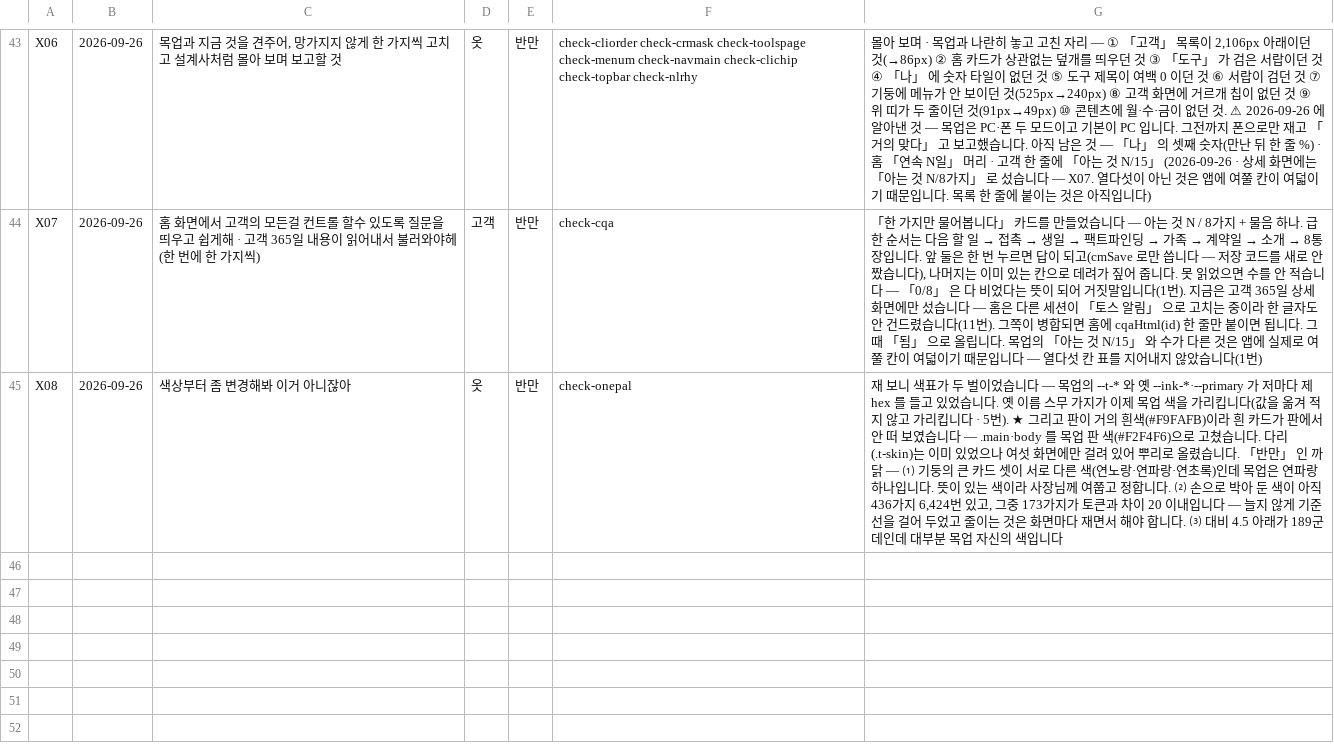
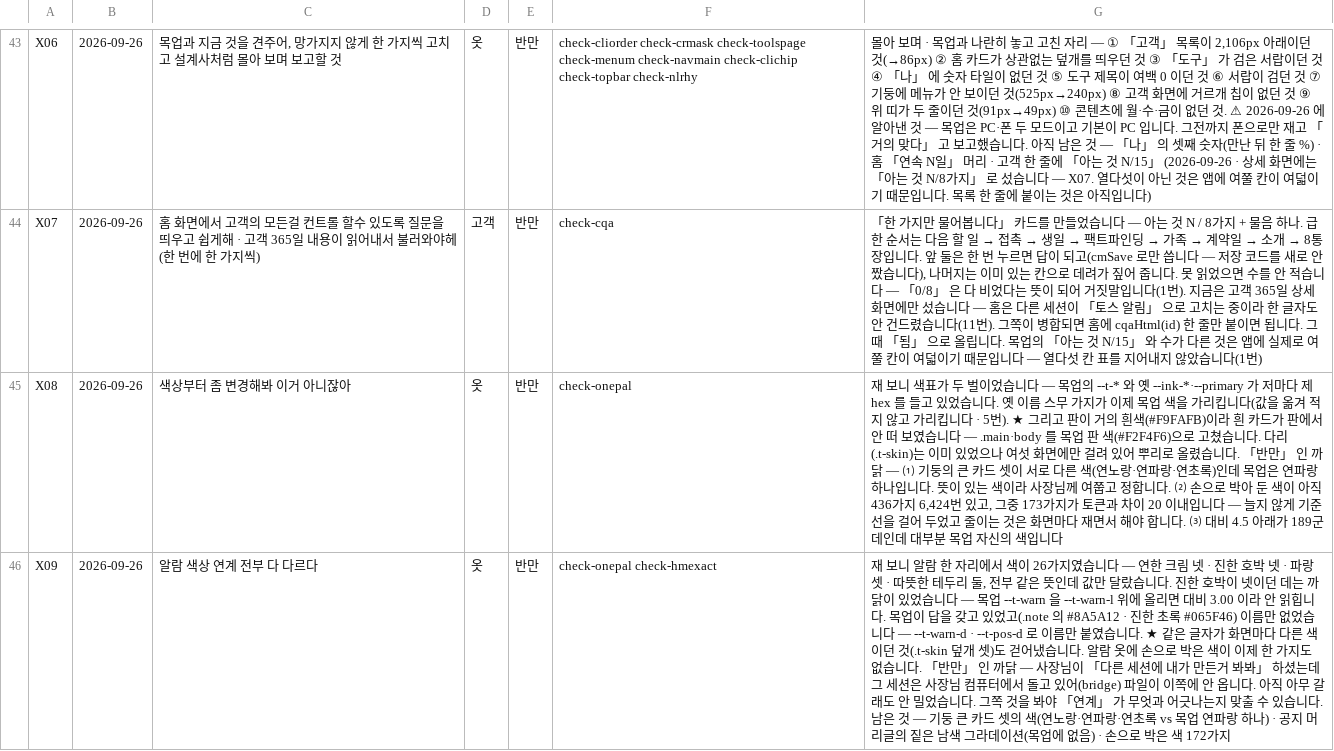
Before and after one commit to asdf827258-lab/apex-crm, a TSV file: docs/말씀대장.tsv, drawn as a sheet; only a part is shown, gaps mark what is left out; the diff names each change by its address in the sheet, - before the commit and + after, or states it on an @@ line.

Commit message:
🔔 알람 색을 한 갈래로 — 26가지가 흩어져 있었습니다 (#482)
사장님 말씀 「알람 색상 … 전부 다 다르다」. 알람 한 자리에서 색이
26가지였습니다 — 연한 크림 넷 · 진한 호박 넷 · 파랑 셋 · 따뜻한
테두리 둘. 같은 뜻인데 값만 달랐습니다.

① 진한 호박이 넷이던 데는 까닭이 있었습니다 — --t-warn 을
   --t-warn-l 위에 올리면 대비 3.00 이라 안 읽힙니다. 목업이 답을
   갖고 있었고(.note 의 #8A5A12 · 진한 초록 #065F46) 이름만
   없었습니다. --t-warn-d · --t-pos-d 로 이름만 붙였습니다.
② 같은 글자가 화면마다 다른 색이던 덮개 셋을 걷어냈습니다.
③ 목업의 경고 상자에는 테두리가 없습니다.
④ --bg-1 은 어디에도 없는 이름이었습니다 — .alm-pv 바탕이 그동안
   아예 안 칠해지고 있었습니다.

알람 옷에 손으로 박은 색이 이제 한 가지도 없습니다.

제 자의 결함도 둘 고쳤습니다 — 주석과 판 안내글의 색까지 세던 것,
그리고 check-hmexact 가 목업에 있는 색(.note 의 #8A5A12)을 못 보던
것. 이름을 만들자마자 자가 #8A5A0B(차이 7)를 찾아내 그 색도
토큰으로 바꿨습니다.

```diff
--- a/docs/말씀대장.tsv
+++ b/docs/말씀대장.tsv
+row 46: X09 | 2026-09-26 | 알람 색상 연계 전부 다 다르다 | 옷 | 반만 | check-onepal check-hmexact | 재 보니 알람 한 자리에서 색이 26가지였습니다 — 연한 크림 넷 · 진한 호박 넷 · 파랑 셋 · 따뜻한 테두리 둘, 전부 같은 뜻인데 값만 달랐습니다. 진한 호박이 넷이던 데는 까닭이 있었습니다 — 목업 --t-warn 을 --t-warn-l 위에 올리면 대비 3.00 이라 안 읽힙니다. 목업이 답을 갖고 있었고(.note 의 #8A5A12 · 진한 초록 #065F46) 이름만 없었습니다 — --t-warn-d · --t-pos-d 로 이름만 붙였습니다. ★ 같은 글자가 화면마다 다른 색이던 것(.t-skin 덮개 셋)도 걷어냈습니다. 알람 옷에 손으로 박은 색이 이제 한 가지도 없습니다. 「반만」 인 까닭 — 사장님이 「다른 세션에 내가 만든거 봐봐」 하셨는데 그 세션은 사장님 컴퓨터에서 돌고 있어(bridge) 파일이 이쪽에 안 옵니다. 아직 아무 갈래도 안 밀었습니다. 그쪽 것을 봐야 「연계」 가 무엇과 어긋나는지 맞출 수 있습니다. 남은 것 — 기둥 큰 카드 셋의 색(연노랑·연파랑·연초록 vs 목업 연파랑 하나) · 공지 머리글의 짙은 남색 그라데이션(목업에 없음) · 손으로 박은 색 172가지
```
Also changed, not shown: 4 other files.
